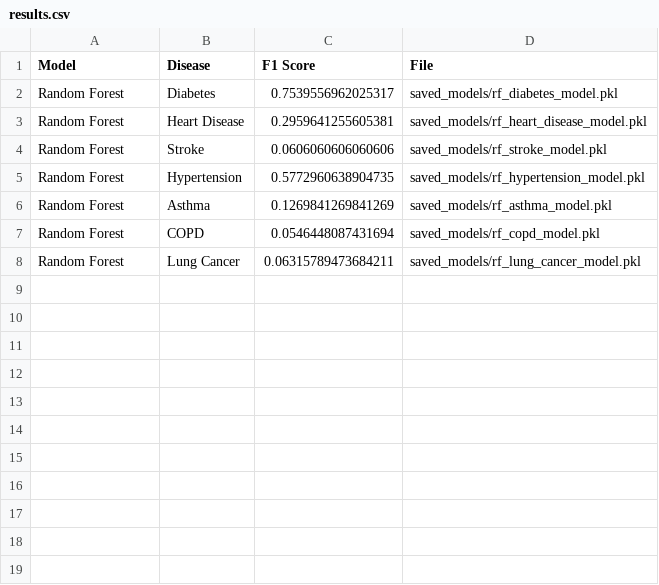
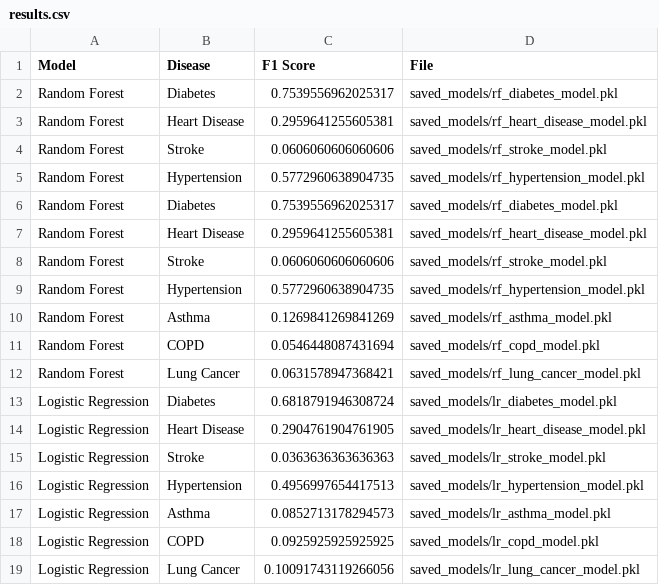
Before and after one commit to mrcurrlyhair/Project, a CSV file: CSVs/results.csv, drawn as a sheet.

```diff
--- a/CSVs/results.csv
+++ b/CSVs/results.csv
@@ -5,4 +5,15 @@ Random Forest,Stroke,0.0606060606060606,saved_models/rf_stroke_model.pkl
 Random Forest,Hypertension,0.5772960638904735,saved_models/rf_hypertension_model.pkl
+Random Forest,Diabetes,0.7539556962025317,saved_models/rf_diabetes_model.pkl
+Random Forest,Heart Disease,0.2959641255605381,saved_models/rf_heart_disease_model.pkl
+Random Forest,Stroke,0.0606060606060606,saved_models/rf_stroke_model.pkl
+Random Forest,Hypertension,0.5772960638904735,saved_models/rf_hypertension_model.pkl
 Random Forest,Asthma,0.1269841269841269,saved_models/rf_asthma_model.pkl
 Random Forest,COPD,0.0546448087431694,saved_models/rf_copd_model.pkl
-Random Forest,Lung Cancer,0.06315789473684211,saved_models/rf_lung_cancer_model.pkl
+Random Forest,Lung Cancer,0.0631578947368421,saved_models/rf_lung_cancer_model.pkl
+Logistic Regression,Diabetes,0.6818791946308724,saved_models/lr_diabetes_model.pkl
+Logistic Regression,Heart Disease,0.2904761904761905,saved_models/lr_heart_disease_model.pkl
+Logistic Regression,Stroke,0.0363636363636363,saved_models/lr_stroke_model.pkl
+Logistic Regression,Hypertension,0.4956997654417513,saved_models/lr_hypertension_model.pkl
+Logistic Regression,Asthma,0.0852713178294573,saved_models/lr_asthma_model.pkl
+Logistic Regression,COPD,0.0925925925925925,saved_models/lr_copd_model.pkl
+Logistic Regression,Lung Cancer,0.10091743119266056,saved_models/lr_lung_cancer_model.pkl
```
Also changed, not shown: 1 other file.
